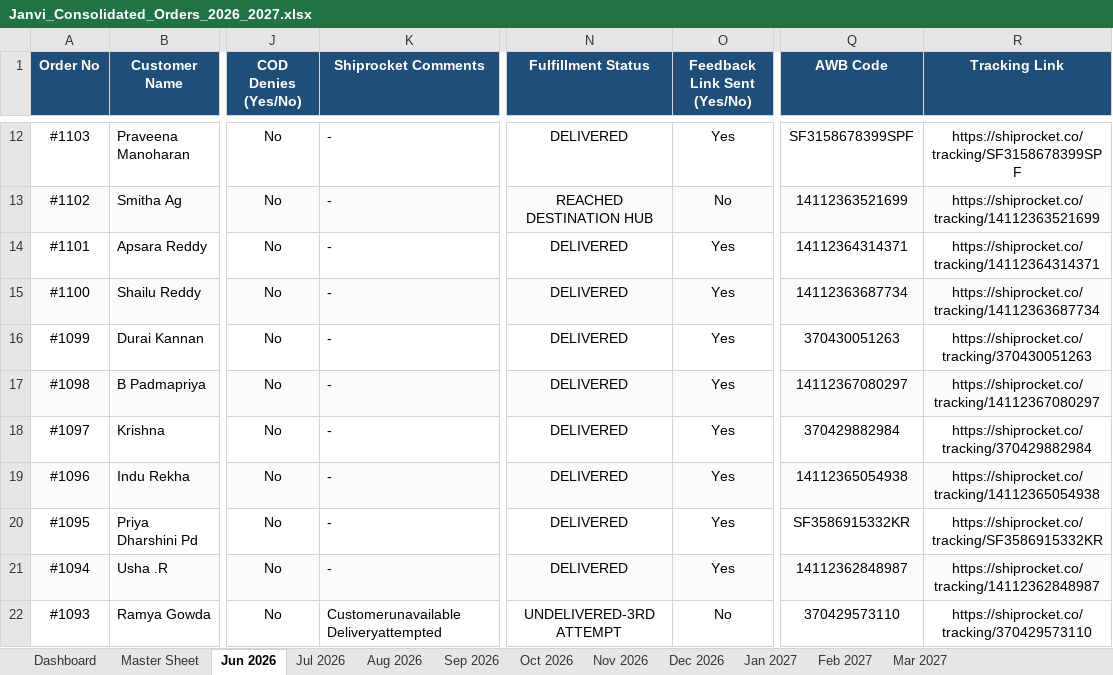
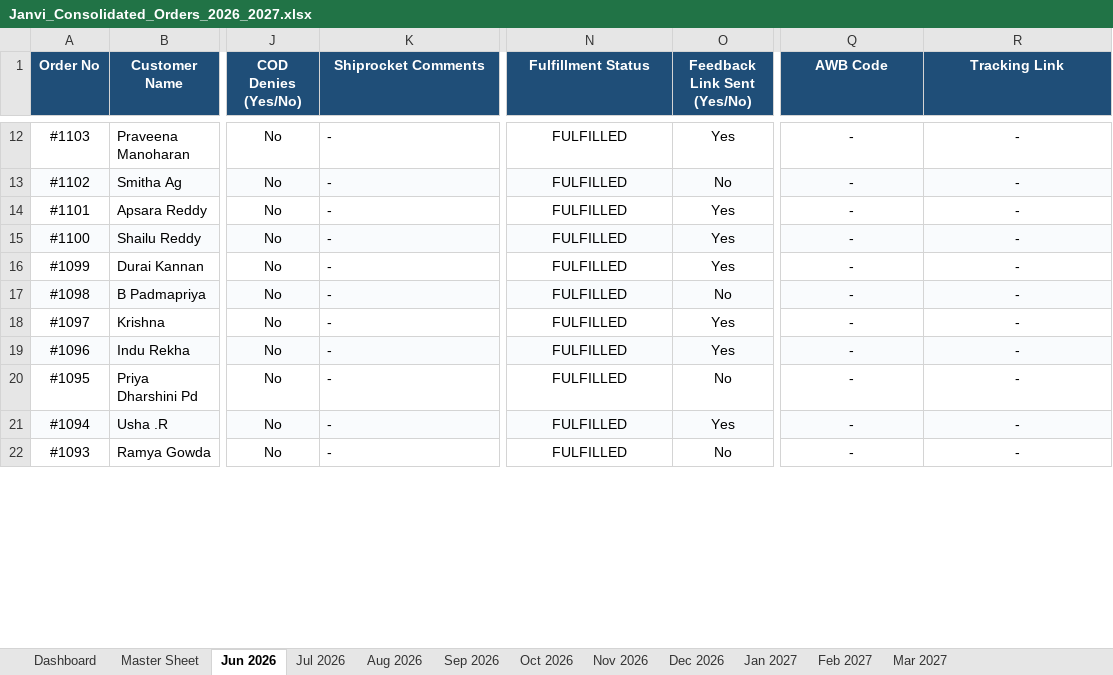
Before and after one commit to nrm-web/JANVI-AIKA-Website-Orders, an Excel workbook: Janvi_Consolidated_Orders_2026_2027.xlsx, sheet Jun 2026, drawn as a sheet; only a part is shown, gaps mark what is left out; values as stored, in another font and other column widths than the file's, no borders; the diff covers the shown part only; the diff names each change by its address in the sheet, - before the commit and + after, or states it on an @@ line.

Commit message:
Manual run: Sync latest Shopify/Shiprocket order data and push to Vercel

```diff
--- a/Janvi_Consolidated_Orders_2026_2027.xlsx (sheet Jun 2026)
+++ b/Janvi_Consolidated_Orders_2026_2027.xlsx (sheet Jun 2026)
-N12 (Fulfillment Status): DELIVERED
+N12 (Fulfillment Status): FULFILLED
-Q12 (AWB Code): SF3158678399SPF
+Q12 (AWB Code): -
-R12 (Tracking Link): https://shiprocket.co/tracking/SF3158678399SPF
+R12 (Tracking Link): -
-N13 (Fulfillment Status): REACHED DESTINATION HUB
+N13 (Fulfillment Status): FULFILLED
-Q13 (AWB Code): 14112363521699
+Q13 (AWB Code): -
-R13 (Tracking Link): https://shiprocket.co/tracking/14112363521699
+R13 (Tracking Link): -
-N14:N21 (Fulfillment Status): DELIVERED
+N14:N21 (Fulfillment Status): FULFILLED
-Q14 (AWB Code): 14112364314371
+Q14 (AWB Code): -
-R14 (Tracking Link): https://shiprocket.co/tracking/14112364314371
+R14 (Tracking Link): -
-Q15 (AWB Code): 14112363687734
+Q15 (AWB Code): -
-R15 (Tracking Link): https://shiprocket.co/tracking/14112363687734
+R15 (Tracking Link): -
-Q16 (AWB Code): 370430051263
+Q16 (AWB Code): -
-R16 (Tracking Link): https://shiprocket.co/tracking/370430051263
+R16 (Tracking Link): -
-O17 (Feedback Link Sent (Yes/No)): Yes
+O17 (Feedback Link Sent (Yes/No)): No
-Q17 (AWB Code): 14112367080297
+Q17 (AWB Code): -
-R17 (Tracking Link): https://shiprocket.co/tracking/14112367080297
+R17 (Tracking Link): -
-Q18 (AWB Code): 370429882984
+Q18 (AWB Code): -
-R18 (Tracking Link): https://shiprocket.co/tracking/370429882984
+R18 (Tracking Link): -
-Q19 (AWB Code): 14112365054938
+Q19 (AWB Code): -
-R19 (Tracking Link): https://shiprocket.co/tracking/14112365054938
+R19 (Tracking Link): -
-O20 (Feedback Link Sent (Yes/No)): Yes
+O20 (Feedback Link Sent (Yes/No)): No
-Q20 (AWB Code): SF3586915332KR
+Q20 (AWB Code): -
-R20 (Tracking Link): https://shiprocket.co/tracking/SF3586915332KR
+R20 (Tracking Link): -
-Q21 (AWB Code): 14112362848987
+Q21 (AWB Code): -
-R21 (Tracking Link): https://shiprocket.co/tracking/14112362848987
+R21 (Tracking Link): -
-K22 (Shiprocket Comments): Customerunavailable Deliveryattempted
+K22 (Shiprocket Comments): -
-N22 (Fulfillment Status): UNDELIVERED-3RD ATTEMPT
+N22 (Fulfillment Status): FULFILLED
-Q22 (AWB Code): 370429573110
+Q22 (AWB Code): -
-R22 (Tracking Link): https://shiprocket.co/tracking/370429573110
+R22 (Tracking Link): -
```
Also changed, not shown: 91 edited cells elsewhere in this sheet, sheet Master Sheet, sheet Jul 2026, sheet Dashboard, 4 other files.
